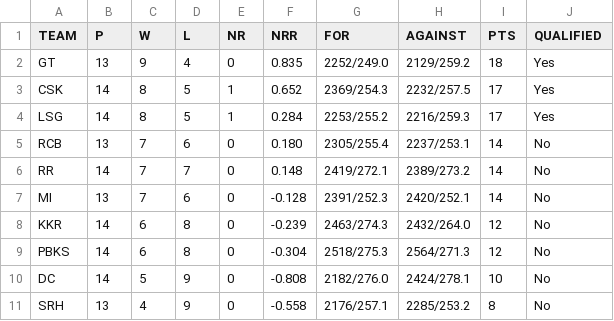
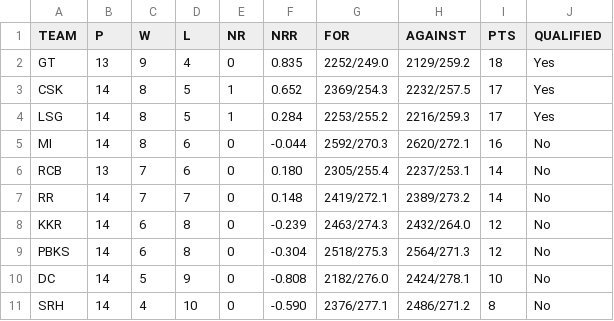
Before and after one commit to ayushjain01/IPL-Calculator, a CSV file: data/points.csv, drawn as a sheet.

```diff
--- a/data/points.csv
+++ b/data/points.csv
@@ -4,5 +4,5 @@ CSK,14,8,5,1,0.652,2369/254.3,2232/257.5,17,Yes
 LSG,14,8,5,1,0.284,2253/255.2,2216/259.3,17,Yes
+MI,14,8,6,0,-0.044,2592/270.3,2620/272.1,16,No
 RCB,13,7,6,0,0.180,2305/255.4,2237/253.1,14,No
 RR,14,7,7,0,0.148,2419/272.1,2389/273.2,14,No
-MI,13,7,6,0,-0.128,2391/252.3,2420/252.1,14,No
 KKR,14,6,8,0,-0.239,2463/274.3,2432/264.0,12,No
@@ -10,2 +10,2 @@ PBKS,14,6,8,0,-0.304,2518/275.3,2564/271.3,12,No
 DC,14,5,9,0,-0.808,2182/276.0,2424/278.1,10,No
-SRH,13,4,9,0,-0.558,2176/257.1,2285/253.2,8,No
+SRH,14,4,10,0,-0.590,2376/277.1,2486/271.2,8,No
```
Also changed, not shown: data/ipl_matches.csv, 1 other file.
